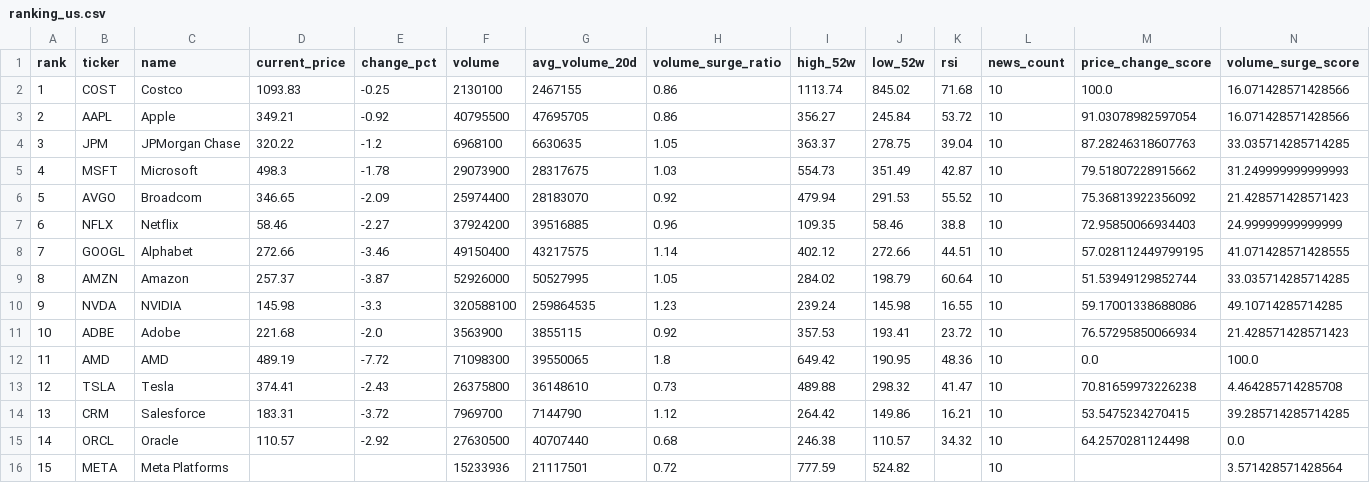
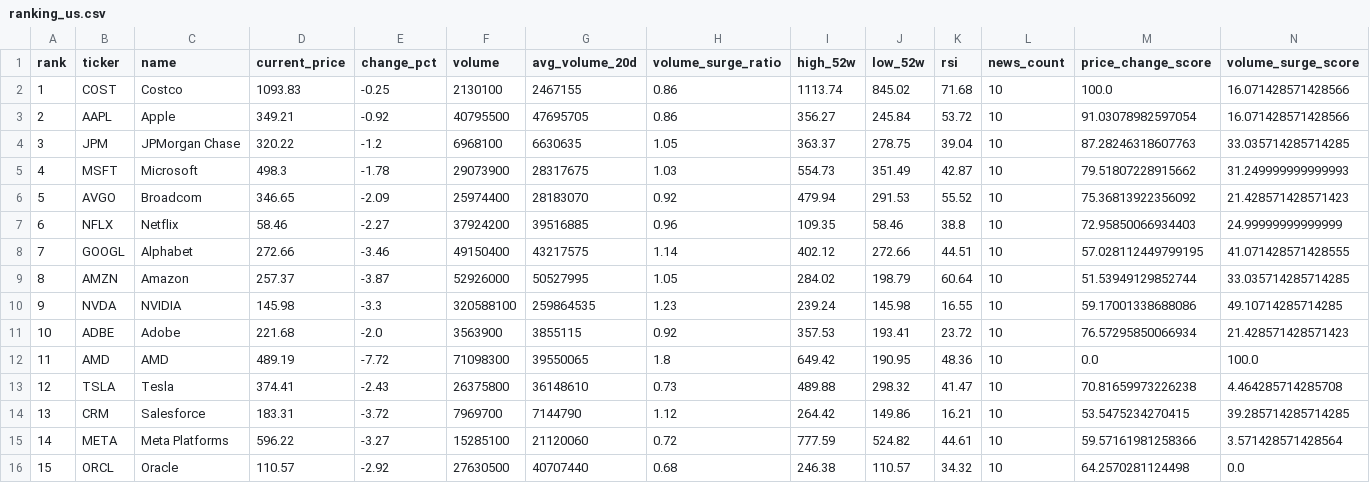
Before and after one commit to ynokinawa19-lgtm/stock-ranking-app, a CSV file: data/ranking_us.csv, drawn as a sheet; only a part is shown; removed rows and columns are numbered as before the commit, all else as after; rows hold the shown columns only; the diff names each change by its address in the sheet, - before the commit and + after, or states it on an @@ line.

```diff
--- a/data/ranking_us.csv
+++ b/data/ranking_us.csv
+row 15: 14 | META | Meta Platforms | 596.22 | -3.27 | 15285100 | 21120060 | 0.72 | 777.59 | 524.82 | 44.61 | 10 | 59.57161981258366 | 3.571428571428564
-A16 (rank): 14
+A16 (rank): 15
-row 16: 15 | META | Meta Platforms |  |  | 15233936 | 21117501 | 0.72 | 777.59 | 524.82 |  | 10 |  | 3.571428571428564
```
Also changed, not shown: data/ranking_jp.csv, 3 other files.
